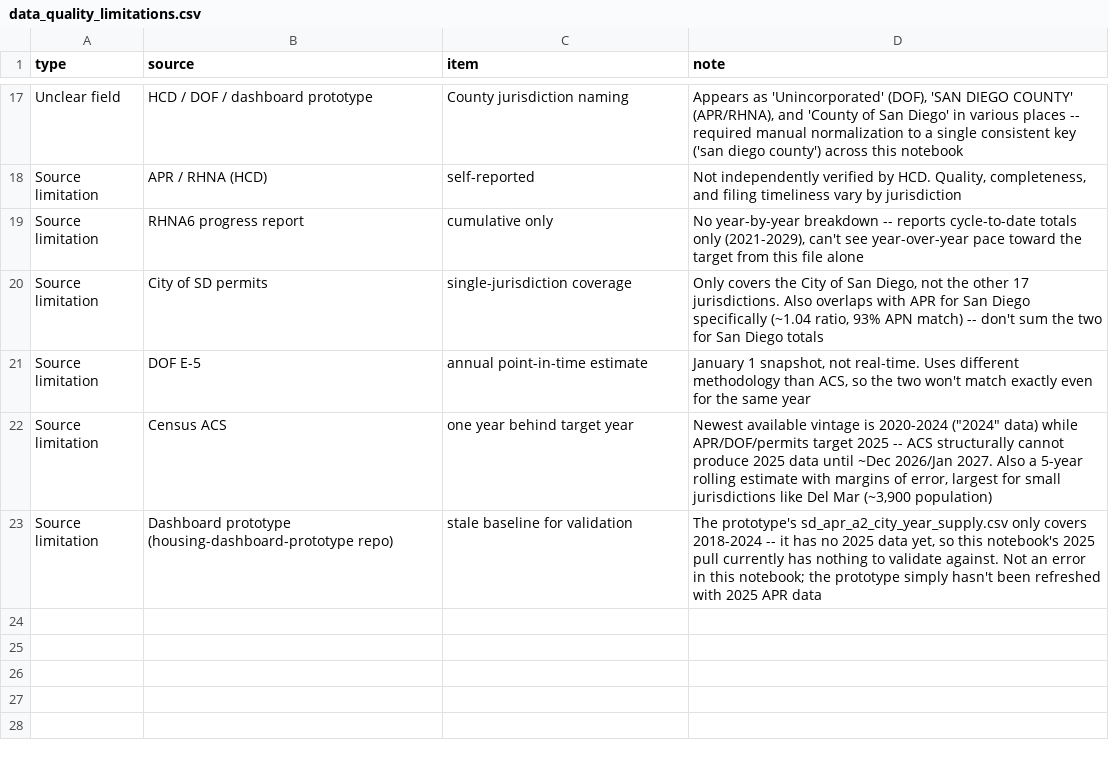
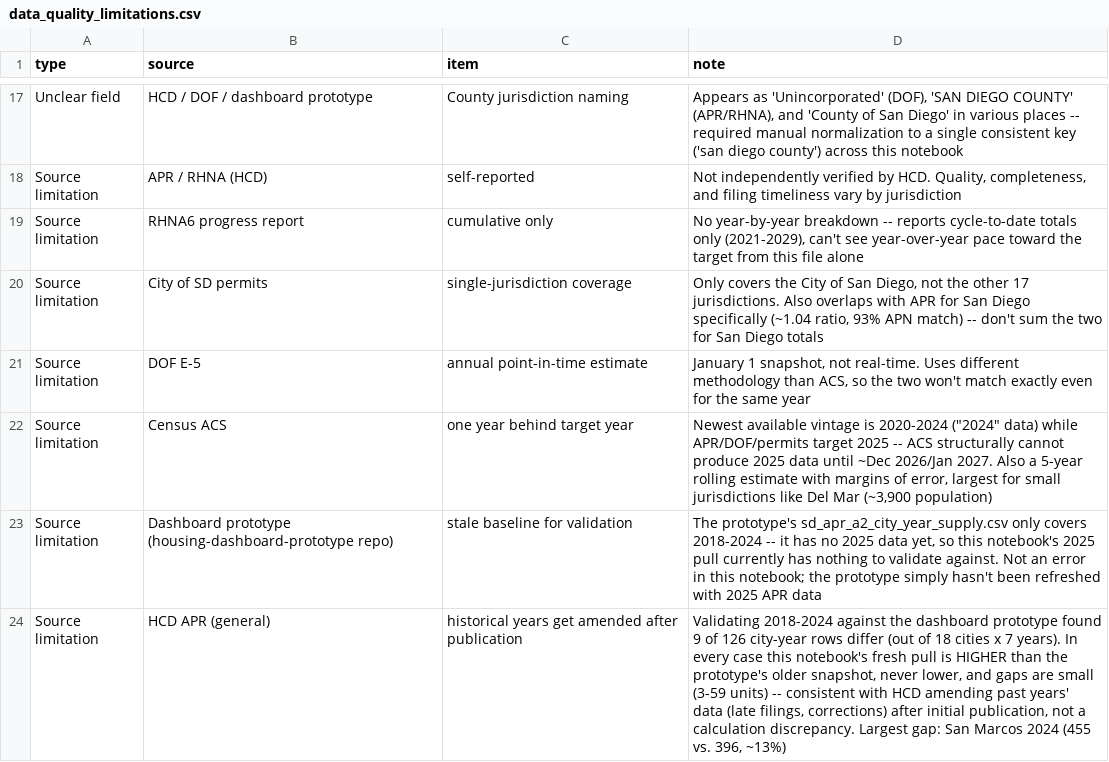
Before and after one commit to laurenthanhvo/chpd-dashboard-data-validation, a CSV file: van's work/docs/data_quality_limitations.csv, drawn as a sheet; only a part is shown, gaps mark what is left out; the diff names each change by its address in the sheet, - before the commit and + after, or states it on an @@ line.

```diff
--- a/van's work/docs/data_quality_limitations.csv
+++ b/van's work/docs/data_quality_limitations.csv
+row 24: Source limitation | HCD APR (general) | historical years get amended after publication | Validating 2018-2024 against the dashboard prototype found 9 of 126 city-year rows differ (out of 18 cities x 7 years). In every case this notebook's fresh pull is HIGHER than the prototype's older snapshot, never lower, and gaps are small (3-59 units) -- consistent with HCD amending past years' data (late filings, corrections) after initial publication, not a calculation discrepancy. Largest gap: San Marcos 2024 (455 vs. 396, ~13%)
```
Also changed, not shown: 1 other file.
